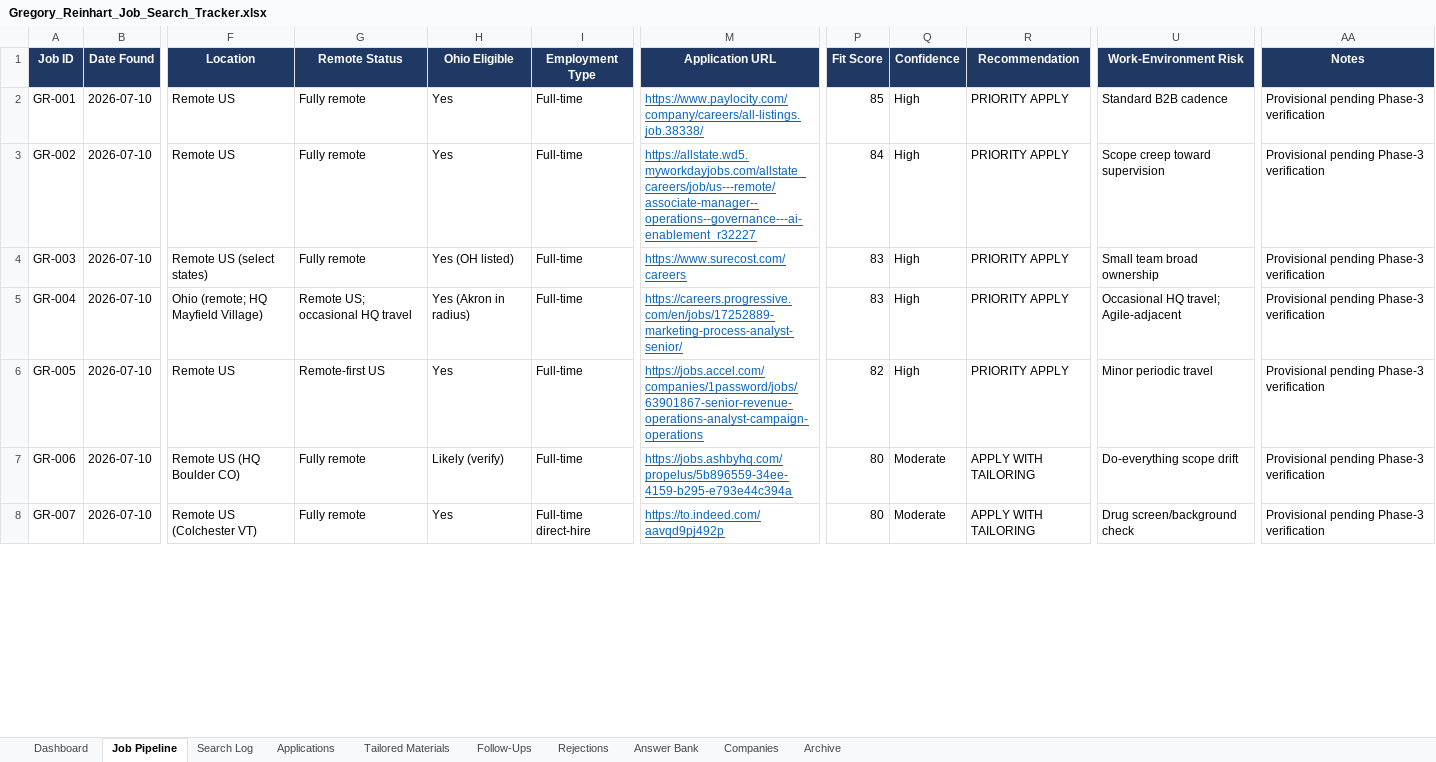
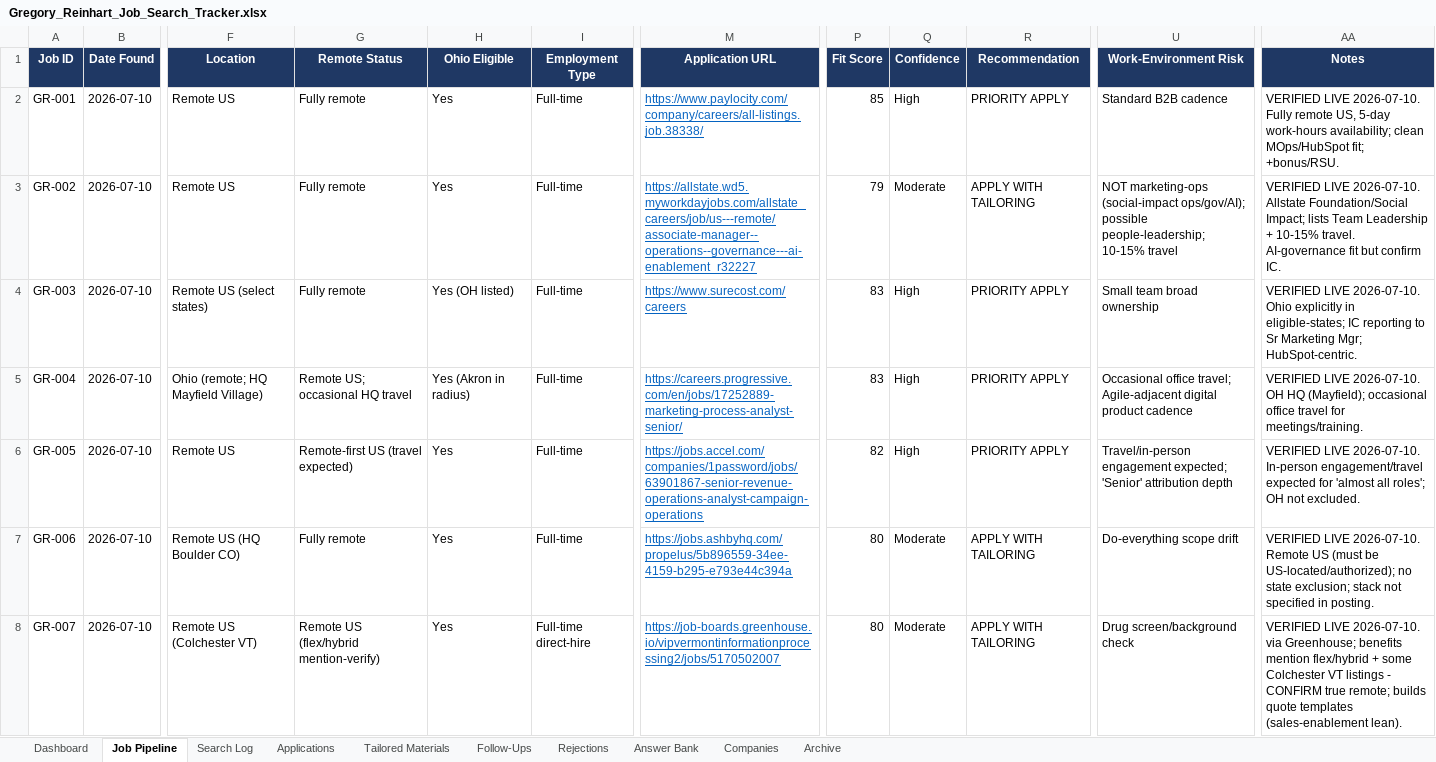
Before and after one commit to reinhartgregory-svg/ai-powered-marops-workflow, an Excel workbook: output/Gregory_Reinhart_Job_Search_Tracker.xlsx, sheet Job Pipeline, drawn as a sheet; only a part is shown, gaps mark what is left out; values as stored, in another font and other column widths than the file's, no borders; conditional formats not drawn; the diff covers the shown part only; the diff names each change by its address in the sheet, - before the commit and + after, or states it on an @@ line.

```diff
--- a/output/Gregory_Reinhart_Job_Search_Tracker.xlsx (sheet Job Pipeline)
+++ b/output/Gregory_Reinhart_Job_Search_Tracker.xlsx (sheet Job Pipeline)
-AA2 (Notes): Provisional pending Phase-3 verification
+AA2 (Notes): VERIFIED LIVE 2026-07-10. Fully remote US, 5-day work-hours availability; clean MOps/HubSpot fit; +bonus/RSU.
-P3 (Fit Score): 84
+P3 (Fit Score): 79
-Q3 (Confidence): High
+Q3 (Confidence): Moderate
-R3 (Recommendation): PRIORITY APPLY
+R3 (Recommendation): APPLY WITH TAILORING
-U3 (Work-Environment Risk): Scope creep toward supervision
+U3 (Work-Environment Risk): NOT marketing-ops (social-impact ops/gov/AI); possible people-leadership; 10-15% travel
-AA3 (Notes): Provisional pending Phase-3 verification
+AA3 (Notes): VERIFIED LIVE 2026-07-10. Allstate Foundation/Social Impact; lists Team Leadership + 10-15% travel. AI-governance fit but confirm IC.
-AA4 (Notes): Provisional pending Phase-3 verification
+AA4 (Notes): VERIFIED LIVE 2026-07-10. Ohio explicitly in eligible-states; IC reporting to Sr Marketing Mgr; HubSpot-centric.
-U5 (Work-Environment Risk): Occasional HQ travel; Agile-adjacent
+U5 (Work-Environment Risk): Occasional office travel; Agile-adjacent digital product cadence
-AA5 (Notes): Provisional pending Phase-3 verification
+AA5 (Notes): VERIFIED LIVE 2026-07-10. OH HQ (Mayfield); occasional office travel for meetings/training.
-G6 (Remote Status): Remote-first US
+G6 (Remote Status): Remote-first US (travel expected)
-U6 (Work-Environment Risk): Minor periodic travel
+U6 (Work-Environment Risk): Travel/in-person engagement expected; 'Senior' attribution depth
-AA6 (Notes): Provisional pending Phase-3 verification
+AA6 (Notes): VERIFIED LIVE 2026-07-10. In-person engagement/travel expected for 'almost all roles'; OH not excluded.
-H7 (Ohio Eligible): Likely (verify)
+H7 (Ohio Eligible): Yes
-AA7 (Notes): Provisional pending Phase-3 verification
+AA7 (Notes): VERIFIED LIVE 2026-07-10. Remote US (must be US-located/authorized); no state exclusion; stack not specified in posting.
-G8 (Remote Status): Fully remote
+G8 (Remote Status): Remote US (flex/hybrid mention-verify)
-M8 (Application URL): https://to.indeed.com/aavqd9pj492p
+M8 (Application URL): https://job-boards.greenhouse.io/vipvermontinformationprocessing2/jobs/5170502007
-AA8 (Notes): Provisional pending Phase-3 verification
+AA8 (Notes): VERIFIED LIVE 2026-07-10. via Greenhouse; benefits mention flex/hybrid + some Colchester VT listings - CONFIRM true remote; builds quote templates (sales-enablement lean).
```
Also changed, not shown: 17 edited cells elsewhere in this sheet, sheet Archive, sheet Search Log, sheet Dashboard, 1 other file.
